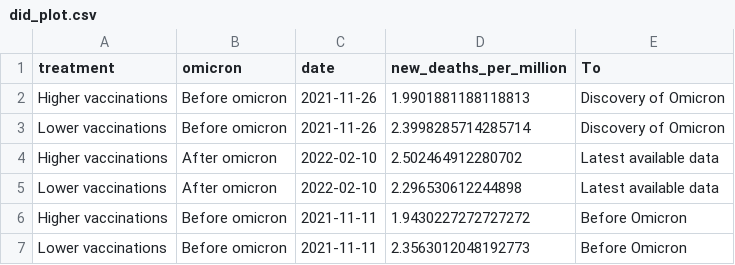
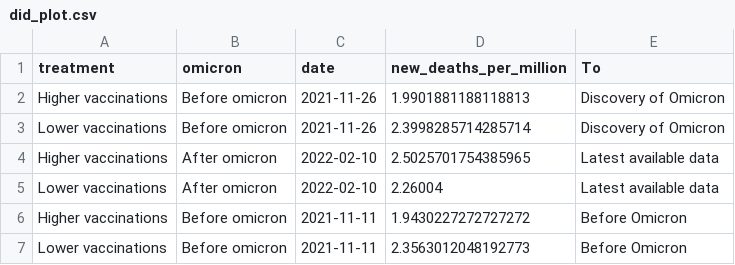
Before and after one commit to pixgarden/scrape-automation, a CSV file: did_plot.csv, drawn as a sheet.

```diff
--- a/did_plot.csv
+++ b/did_plot.csv
@@ -3,4 +3,4 @@ Higher vaccinations,Before omicron,2021-11-26,1.9901881188118813,Discovery of Om
 Lower vaccinations,Before omicron,2021-11-26,2.3998285714285714,Discovery of Omicron
-Higher vaccinations,After omicron,2022-02-10,2.502464912280702,Latest available data
-Lower vaccinations,After omicron,2022-02-10,2.296530612244898,Latest available data
+Higher vaccinations,After omicron,2022-02-10,2.5025701754385965,Latest available data
+Lower vaccinations,After omicron,2022-02-10,2.26004,Latest available data
 Higher vaccinations,Before omicron,2021-11-11,1.9430227272727272,Before Omicron
```
Also changed, not shown: impact_regime.csv, new_cases_latest.csv, 8 other files.
